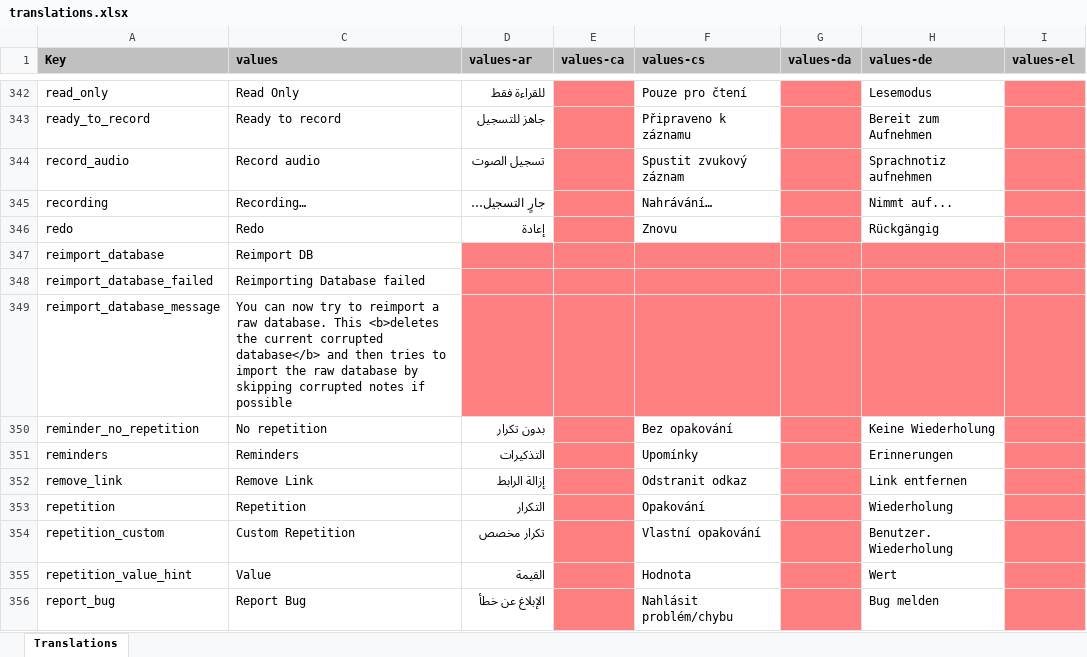
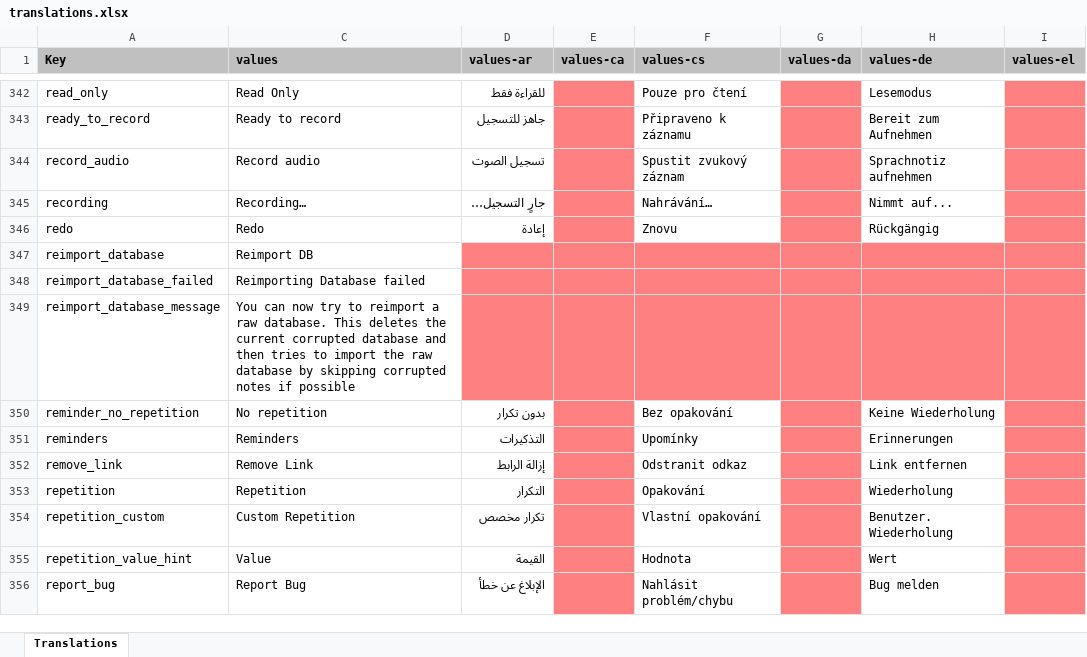
Before and after one commit to Crustack/NotallyX, an Excel workbook: app/translations.xlsx, sheet Translations, drawn as a sheet; only a part is shown, gaps mark what is left out; values as stored, in another font and other column widths than the file's, no borders; charts and pictures not drawn; the diff names each change by its address in the sheet, - before the commit and + after, or states it on an @@ line.

```diff
--- a/app/translations.xlsx (sheet Translations)
+++ b/app/translations.xlsx (sheet Translations)
-C349 (values): …database. This <b>deletes the current corrupted database</b> and then…
+C349 (values): …database. This deletes the current corrupted database and then…
```
Also changed, not shown: 5 other files.
